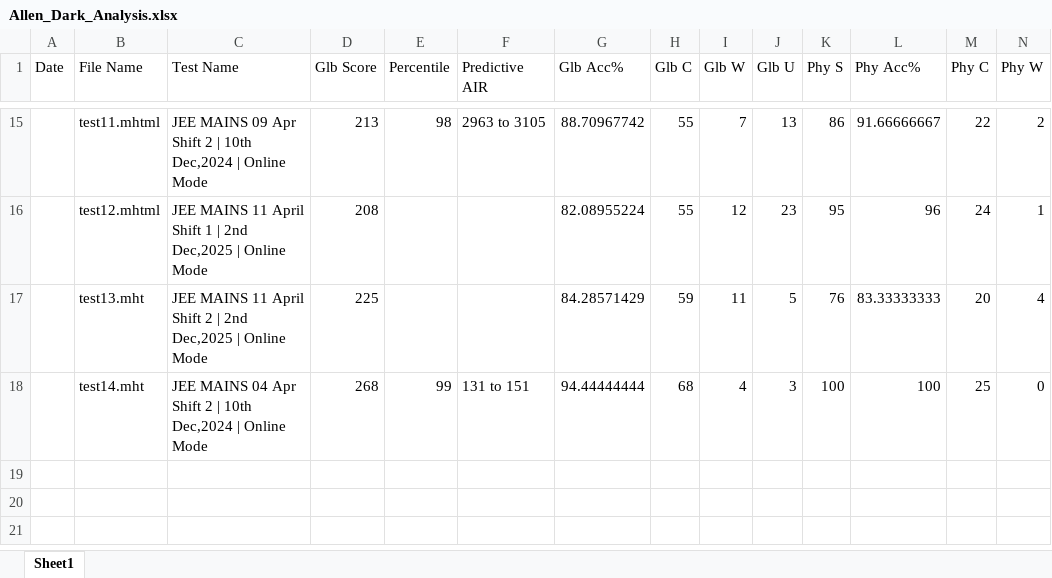
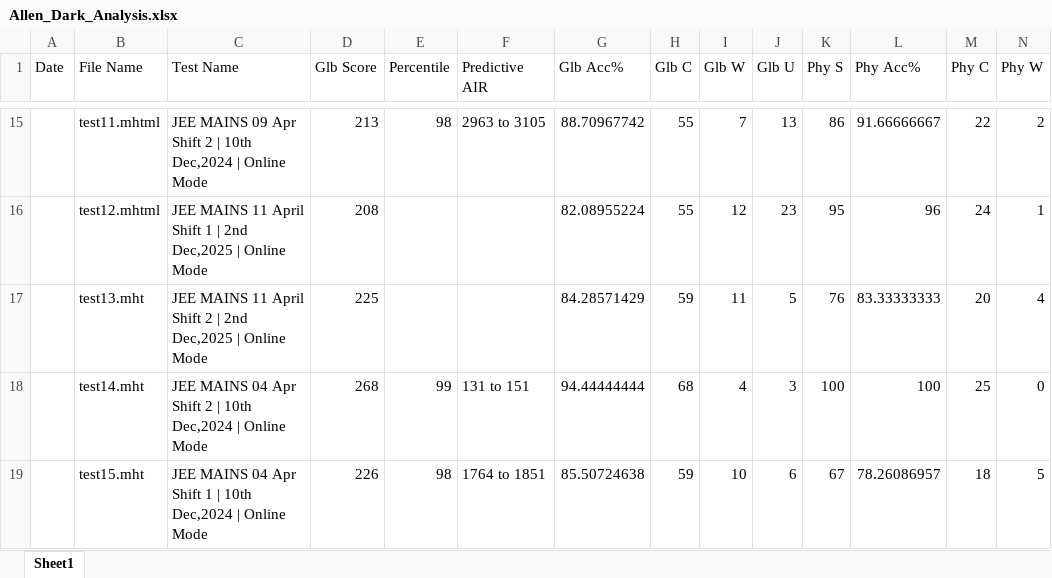
Before and after one commit to AnmolMaheshwari1111/CompSciFinal, an Excel workbook: Allen_Dark_Analysis.xlsx, sheet Sheet1, drawn as a sheet; only a part is shown, gaps mark what is left out; values as stored, in another font and other column widths than the file's, no borders; conditional formats not drawn; rows hold the shown columns only; the diff names each change by its address in the sheet, - before the commit and + after, or states it on an @@ line.

Commit message:
4s1

```diff
--- a/Allen_Dark_Analysis.xlsx (sheet Sheet1)
+++ b/Allen_Dark_Analysis.xlsx (sheet Sheet1)
+row 19:  | test15.mht | JEE MAINS 04 Apr Shift 1 | 10th Dec,2024 | Online Mode | 226 | 98 | 1764 to 1851 | 85.50724638 | 59 | 10 | 6 | 67 | 78.26086957 | 18 | 5
```
